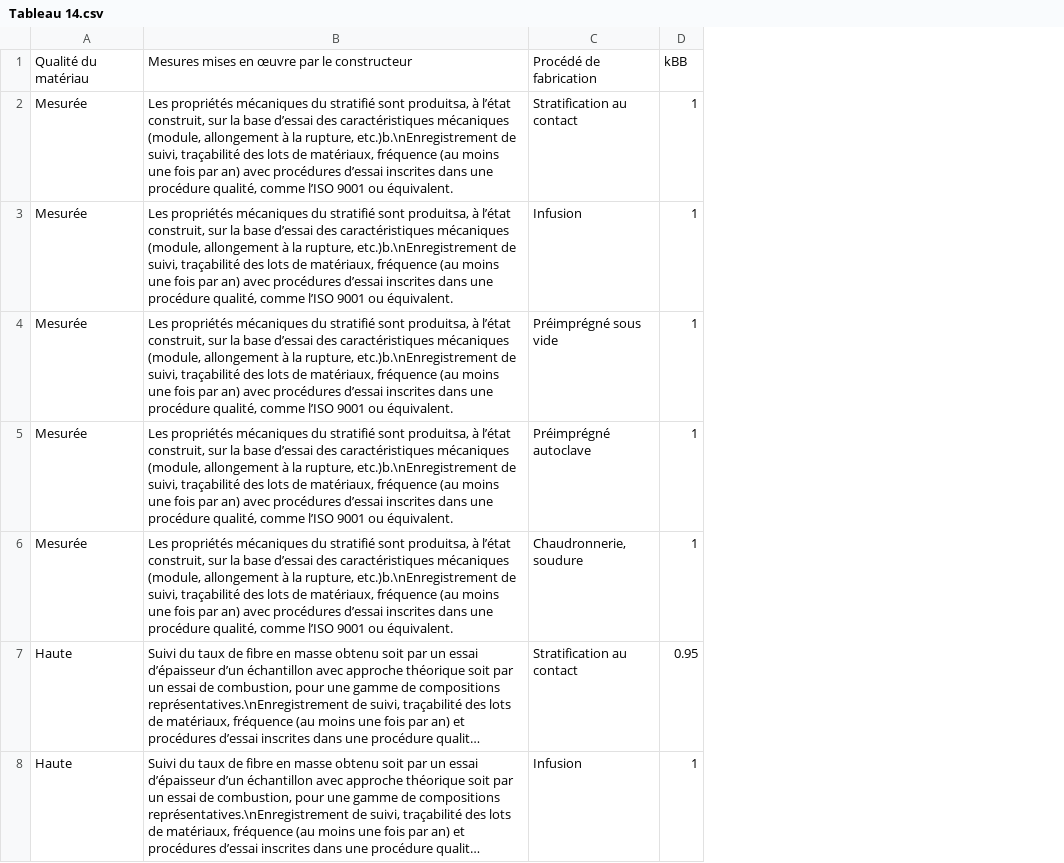
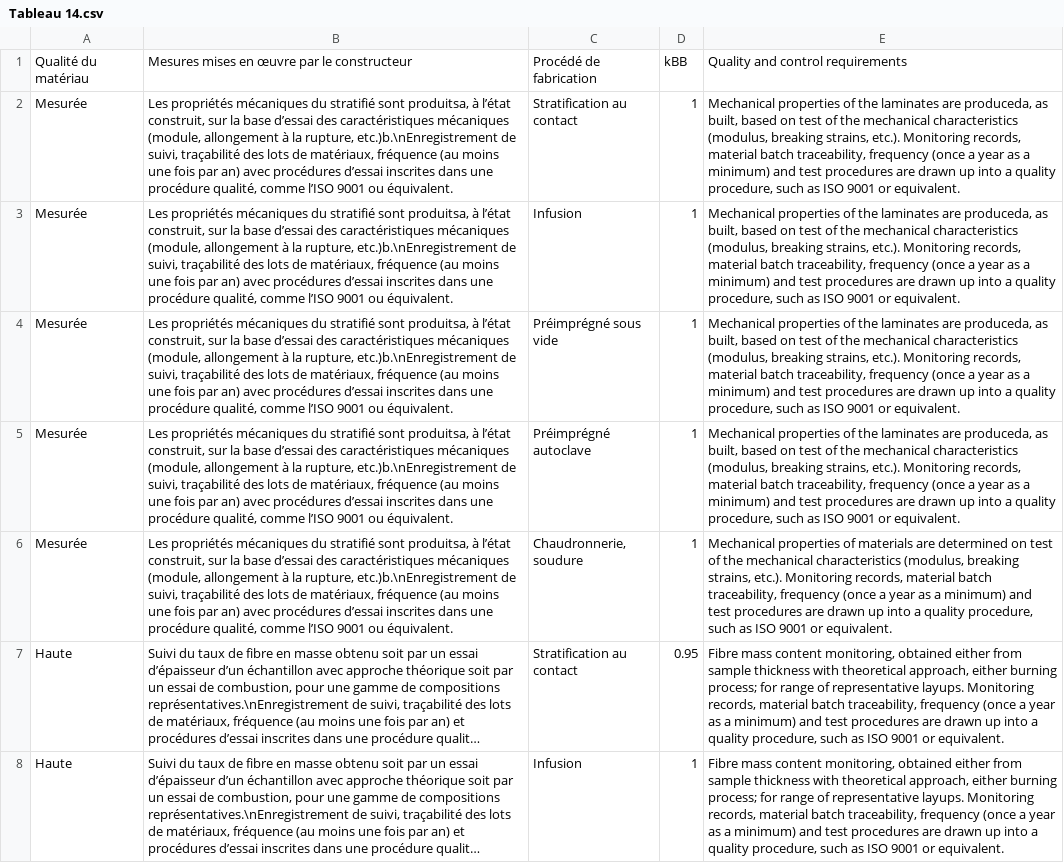
Before and after one commit to Alan-Cattelliot/12215_ALIVE, a CSV file: DB_12215/Tableau 14.csv, drawn as a sheet; only a part is shown; long unchanged cells end in …; the diff covers the shown part only; the diff names each change by its address in the sheet, - before the commit and + after, or states it on an @@ line.

Commit message:
Add files via upload
update translation

```diff
--- a/DB_12215/Tableau 14.csv
+++ b/DB_12215/Tableau 14.csv
+column E, rows 1-8: Quality and control requirements | Mechanical properties of the laminates are produceda, as built, based on test of the mechanical characteristics (modulus, breaking strains, etc.). Monitoring records, material batch traceability, frequency (once a year as a minimum) and test procedures are drawn up into a quality procedure, such as ISO 9001 or equivalent. | Mechanical properties of the laminates are produceda, as built, based on test of the mechanical characteristics (modulus, breaking strains, etc.). Monitoring records, material batch traceability, frequency (once a year as a minimum) and test procedures are drawn up into a quality procedure, such as ISO 9001 or equivalent. | Mechanical properties of the laminates are produceda, as built, based on test of the mechanical characteristics (modulus, breaking strains, etc.). Monitoring records, material batch traceability, frequency (once a year as a minimum) and test procedures are drawn up into a quality procedure, such as ISO 9001 or equivalent. | Mechanical properties of the laminates are produceda, as built, based on test of the mechanical characteristics (modulus, breaking strains, etc.). Monitoring records, material batch traceability, frequency (once a year as a minimum) and test procedures are drawn up into a quality procedure, such as ISO 9001 or equivalent. | Mechanical properties of materials are determined on test of the mechanical characteristics (modulus, breaking strains, etc.). Monitoring records, material batch traceability, frequency (once a year as a minimum) and test procedures are drawn up into a quality procedure, such as ISO 9001 or equivalent. | Fibre mass content monitoring, obtained either from sample thickness with theoretical approach, either burning process; for range of representative layups. Monitoring records, material batch traceability, frequency (once a year as a minimum) and test procedures are drawn up into a quality procedure, such as ISO 9001 or equivalent. | Fibre mass content monitoring, obtained either from sample thickness with theoretical approach, either burning process; for range of representative layups. Monitoring records, material batch traceability, frequency (once a year as a minimum) and test procedures are drawn up into a quality procedure, such as ISO 9001 or equivalent.
```
Also changed, not shown: 1 edited cell elsewhere in this file.
